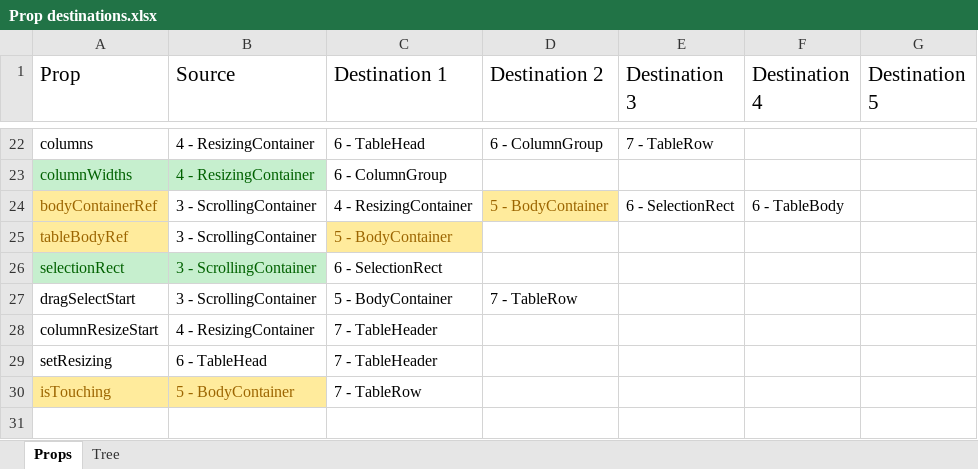
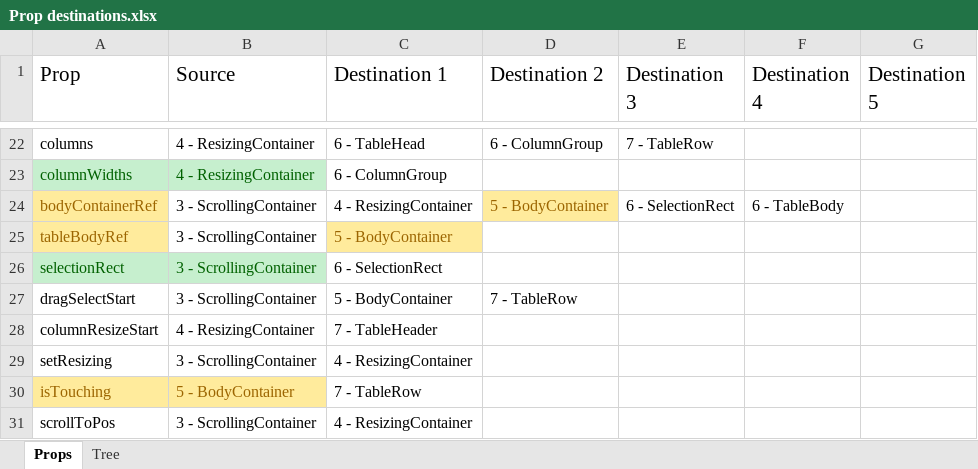
Before and after one commit to BanForFun/react-select-table, an Excel workbook: Prop destinations.xlsx, sheet Props, drawn as a sheet; only a part is shown, gaps mark what is left out; values as stored, in another font and other column widths than the file's, no borders; the diff names each change by its address in the sheet, - before the commit and + after, or states it on an @@ line.

Commit message:
Added automatic scrolling when resizing headers

```diff
--- a/Prop destinations.xlsx (sheet Props)
+++ b/Prop destinations.xlsx (sheet Props)
-B29 (Source): 6 - TableHead
+B29 (Source): 3 - ScrollingContainer
-C29 (Destination 1): 7 - TableHeader
+C29 (Destination 1): 4 - ResizingContainer
+row 31: scrollToPos | 3 - ScrollingContainer | 4 - ResizingContainer
```
Also changed, not shown: charts or pictures, 7 other files.
